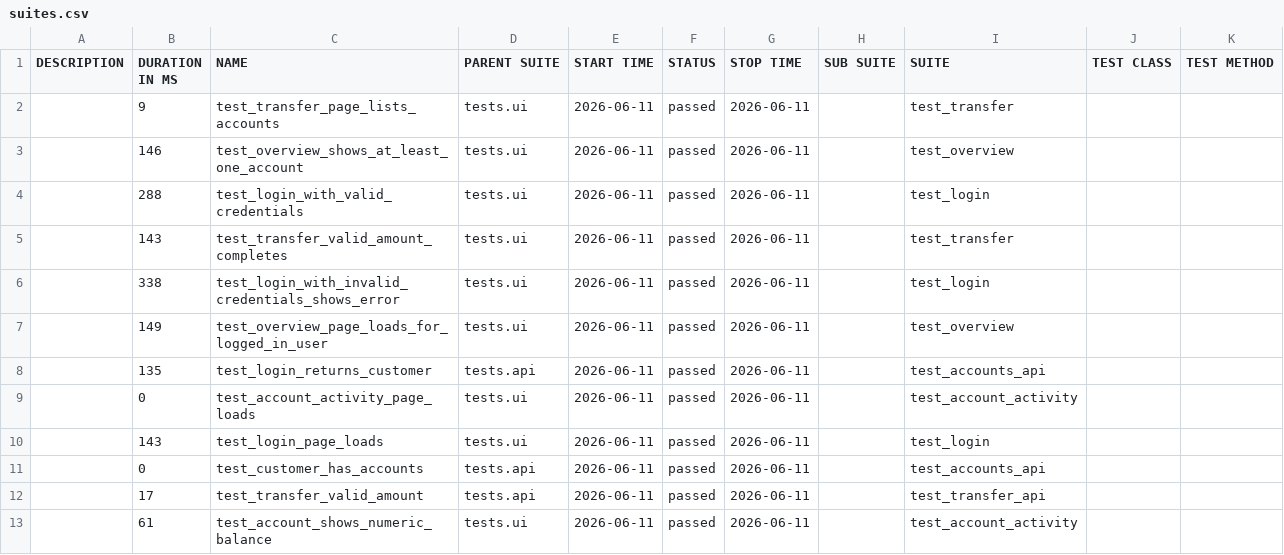
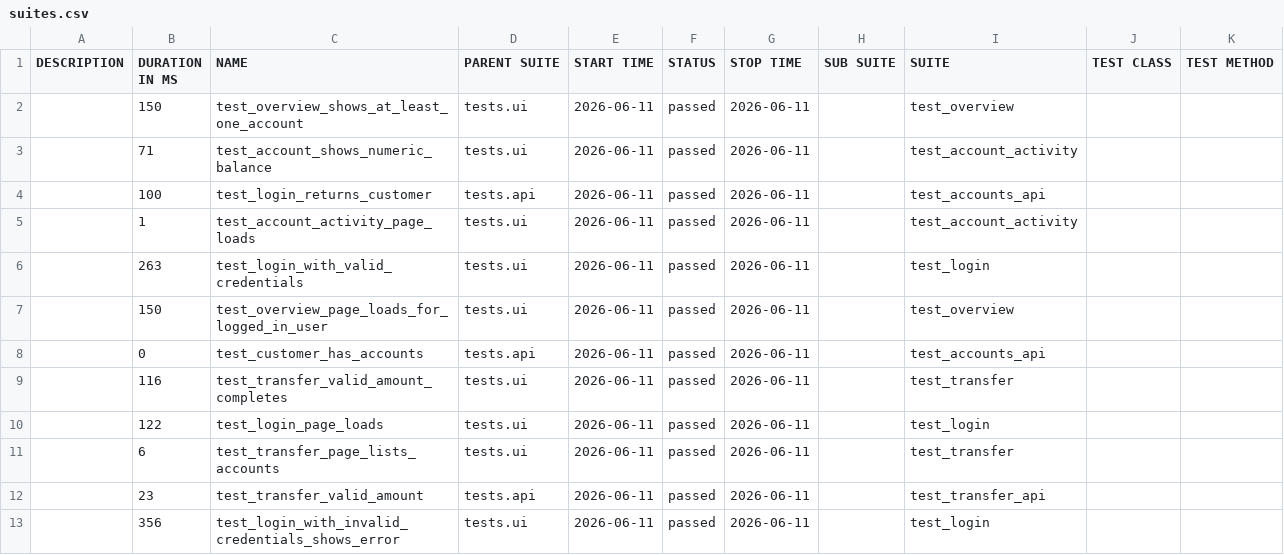
Before and after one commit to coldvalsidalv/qa-automation-parabank, a CSV file: data/suites.csv, drawn as a sheet.

```diff
--- a/data/suites.csv
+++ b/data/suites.csv
@@ -1,13 +1,13 @@
 "DESCRIPTION","DURATION IN MS","NAME","PARENT SUITE","START TIME","STATUS","STOP TIME","SUB SUITE","SUITE","TEST CLASS","TEST METHOD"
-"","9","test_transfer_page_lists_accounts","tests.ui","2026-06-11","passed","2026-06-11","","test_transfer","",""
-"","146","test_overview_shows_at_least_one_account","tests.ui","2026-06-11","passed","2026-06-11","","test_overview","",""
-"","288","test_login_with_valid_credentials","tests.ui","2026-06-11","passed","2026-06-11","","test_login","",""
-"","143","test_transfer_valid_amount_completes","tests.ui","2026-06-11","passed","2026-06-11","","test_transfer","",""
-"","338","test_login_with_invalid_credentials_shows_error","tests.ui","2026-06-11","passed","2026-06-11","","test_login","",""
-"","149","test_overview_page_loads_for_logged_in_user","tests.ui","2026-06-11","passed","2026-06-11","","test_overview","",""
-"","135","test_login_returns_customer","tests.api","2026-06-11","passed","2026-06-11","","test_accounts_api","",""
-"","0","test_account_activity_page_loads","tests.ui","2026-06-11","passed","2026-06-11","","test_account_activity","",""
-"","143","test_login_page_loads","tests.ui","2026-06-11","passed","2026-06-11","","test_login","",""
+"","150","test_overview_shows_at_least_one_account","tests.ui","2026-06-11","passed","2026-06-11","","test_overview","",""
+"","71","test_account_shows_numeric_balance","tests.ui","2026-06-11","passed","2026-06-11","","test_account_activity","",""
+"","100","test_login_returns_customer","tests.api","2026-06-11","passed","2026-06-11","","test_accounts_api","",""
+"","1","test_account_activity_page_loads","tests.ui","2026-06-11","passed","2026-06-11","","test_account_activity","",""
+"","263","test_login_with_valid_credentials","tests.ui","2026-06-11","passed","2026-06-11","","test_login","",""
+"","150","test_overview_page_loads_for_logged_in_user","tests.ui","2026-06-11","passed","2026-06-11","","test_overview","",""
 "","0","test_customer_has_accounts","tests.api","2026-06-11","passed","2026-06-11","","test_accounts_api","",""
-"","17","test_transfer_valid_amount","tests.api","2026-06-11","passed","2026-06-11","","test_transfer_api","",""
-"","61","test_account_shows_numeric_balance","tests.ui","2026-06-11","passed","2026-06-11","","test_account_activity","",""
+"","116","test_transfer_valid_amount_completes","tests.ui","2026-06-11","passed","2026-06-11","","test_transfer","",""
+"","122","test_login_page_loads","tests.ui","2026-06-11","passed","2026-06-11","","test_login","",""
+"","6","test_transfer_page_lists_accounts","tests.ui","2026-06-11","passed","2026-06-11","","test_transfer","",""
+"","23","test_transfer_valid_amount","tests.api","2026-06-11","passed","2026-06-11","","test_transfer_api","",""
+"","356","test_login_with_invalid_credentials_shows_error","tests.ui","2026-06-11","passed","2026-06-11","","test_login","",""
```
Also changed, not shown: 32 other files.
